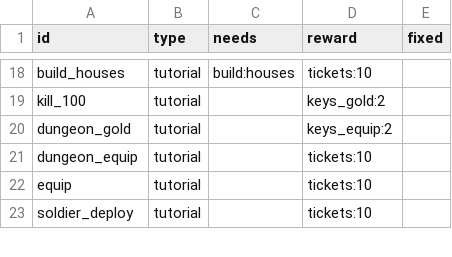
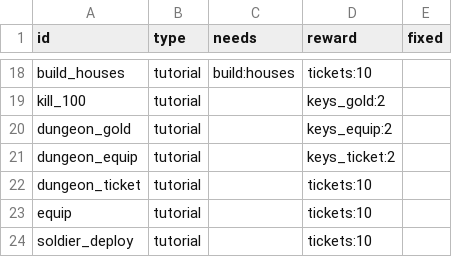
Before and after one commit to ILSEONG/CastleRPG, a CSV file: data/quests.csv, drawn as a sheet; only a part is shown, gaps mark what is left out.

```diff
--- a/data/quests.csv
+++ b/data/quests.csv
@@ -20,3 +20,4 @@ kill_100,tutorial,,keys_gold:2,
 dungeon_gold,tutorial,,keys_equip:2,
-dungeon_equip,tutorial,,tickets:10,
+dungeon_equip,tutorial,,keys_ticket:2,
+dungeon_ticket,tutorial,,tickets:10,
 equip,tutorial,,tickets:10,
```
Also changed, not shown: 5 other files.
